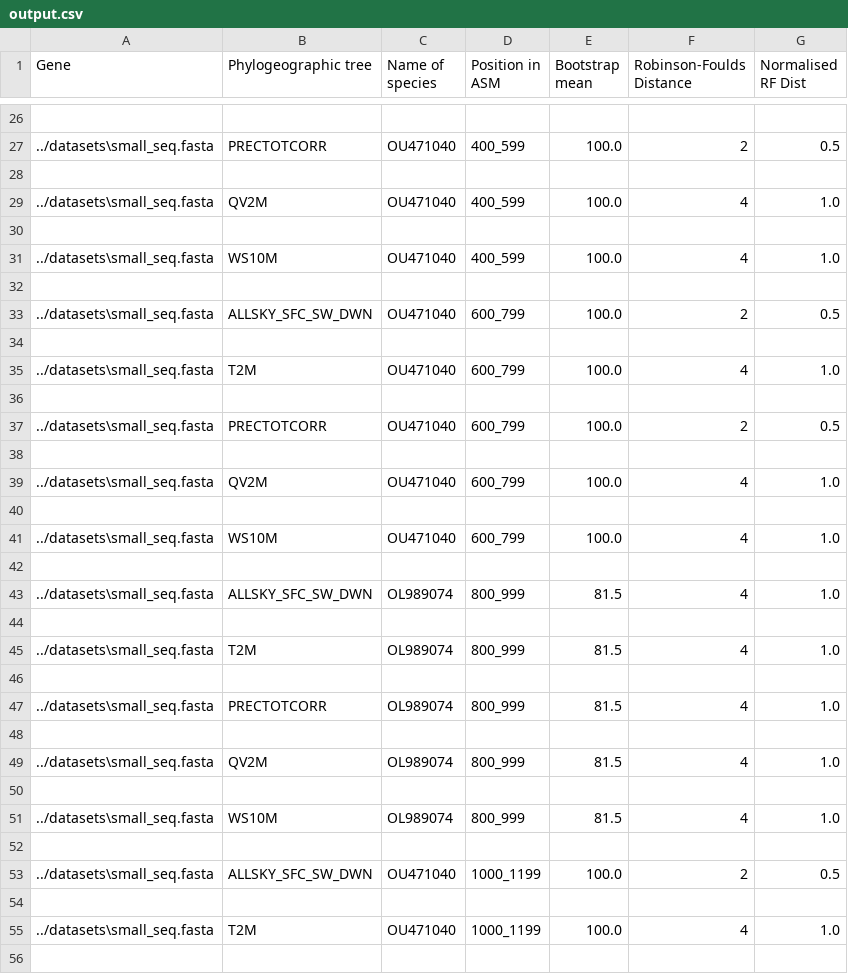
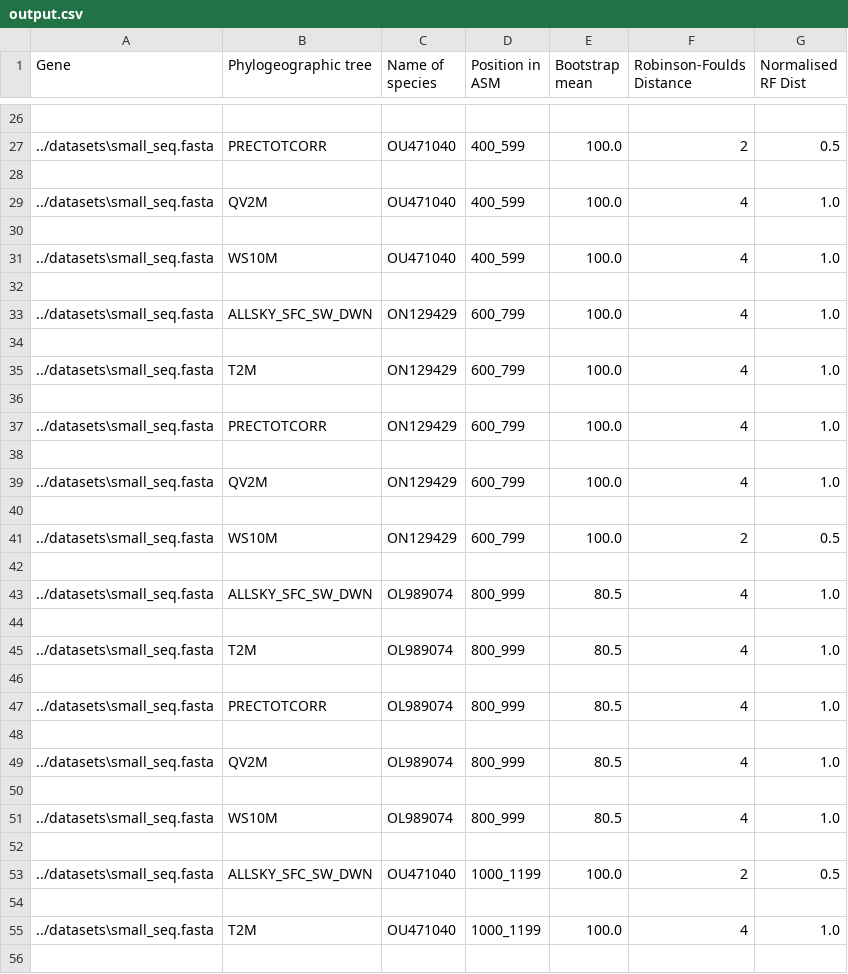
Before and after one commit to tahiri-lab/iPhyloGeo_plus_plus, a CSV file: scripts/results/output.csv, drawn as a sheet; only a part is shown, gaps mark what is left out; the diff covers the shown part only.

```diff
--- a/scripts/results/output.csv
+++ b/scripts/results/output.csv
@@ -32,21 +32,21 @@ Gene,Phylogeographic tree,Name of species,Position in ASM,Bootstrap mean,Robinso
 
-../datasets\small_seq.fasta,ALLSKY_SFC_SW_DWN,OU471040,600_799,100.0,2,0.5
+../datasets\small_seq.fasta,ALLSKY_SFC_SW_DWN,ON129429,600_799,100.0,4,1.0
 
-../datasets\small_seq.fasta,T2M,OU471040,600_799,100.0,4,1.0
+../datasets\small_seq.fasta,T2M,ON129429,600_799,100.0,4,1.0
 
-../datasets\small_seq.fasta,PRECTOTCORR,OU471040,600_799,100.0,2,0.5
+../datasets\small_seq.fasta,PRECTOTCORR,ON129429,600_799,100.0,4,1.0
 
-../datasets\small_seq.fasta,QV2M,OU471040,600_799,100.0,4,1.0
+../datasets\small_seq.fasta,QV2M,ON129429,600_799,100.0,4,1.0
 
-../datasets\small_seq.fasta,WS10M,OU471040,600_799,100.0,4,1.0
+../datasets\small_seq.fasta,WS10M,ON129429,600_799,100.0,2,0.5
 
-../datasets\small_seq.fasta,ALLSKY_SFC_SW_DWN,OL989074,800_999,81.5,4,1.0
+../datasets\small_seq.fasta,ALLSKY_SFC_SW_DWN,OL989074,800_999,80.5,4,1.0
 
-../datasets\small_seq.fasta,T2M,OL989074,800_999,81.5,4,1.0
+../datasets\small_seq.fasta,T2M,OL989074,800_999,80.5,4,1.0
 
-../datasets\small_seq.fasta,PRECTOTCORR,OL989074,800_999,81.5,4,1.0
+../datasets\small_seq.fasta,PRECTOTCORR,OL989074,800_999,80.5,4,1.0
 
-../datasets\small_seq.fasta,QV2M,OL989074,800_999,81.5,4,1.0
+../datasets\small_seq.fasta,QV2M,OL989074,800_999,80.5,4,1.0
 
-../datasets\small_seq.fasta,WS10M,OL989074,800_999,81.5,4,1.0
+../datasets\small_seq.fasta,WS10M,OL989074,800_999,80.5,4,1.0
 
```
Also changed, not shown: 10 edited cells elsewhere in this file, 3 other files.
